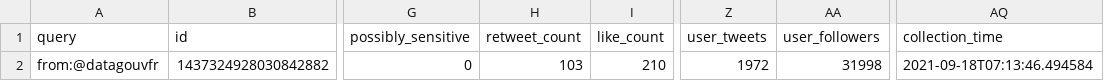
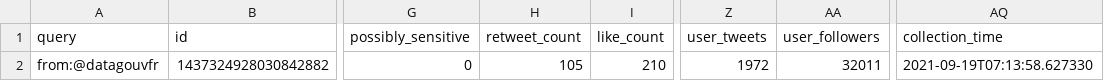
Before and after one commit to taniki/datagouvfr-tweets, a CSV file: datagouvfr-tweets.csv, drawn as a sheet; only a part is shown, gaps mark what is left out; the diff names each change by its address in the sheet, - before the commit and + after, or states it on an @@ line.

```diff
--- a/datagouvfr-tweets.csv
+++ b/datagouvfr-tweets.csv
-H2 (retweet_count): 103
+H2 (retweet_count): 105
-AA2 (user_followers): 31998
+AA2 (user_followers): 32011
-AQ2 (collection_time): 2021-09-18T07:13:46.494584
+AQ2 (collection_time): 2021-09-19T07:13:58.627330
```
